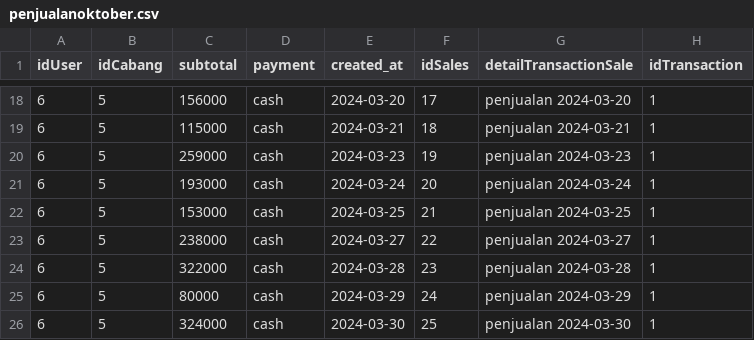
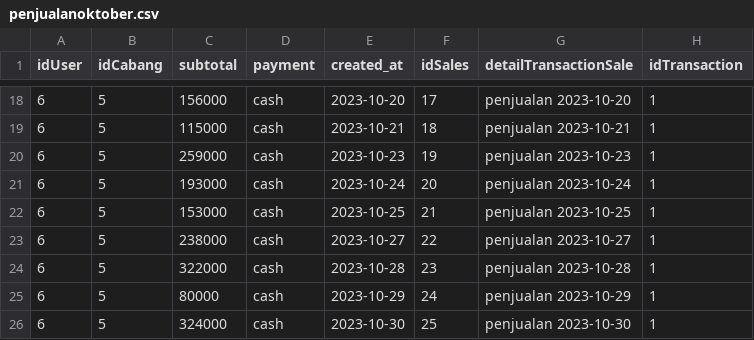
Before and after one commit to yusufmaruf/SPMS, a CSV file: database/seeders/penjualanoktober.csv, drawn as a sheet; only a part is shown, gaps mark what is left out; the diff covers the shown part only.

```diff
--- a/database/seeders/penjualanoktober.csv
+++ b/database/seeders/penjualanoktober.csv
@@ -18,9 +18,9 @@ idUser,idCabang,subtotal,payment,created_at,idSales,detailTransactionSale,idTran
-6,5,156000,cash,2024-03-20,17,penjualan 2024-03-20,1
-6,5,115000,cash,2024-03-21,18,penjualan 2024-03-21,1
-6,5,259000,cash,2024-03-23,19,penjualan 2024-03-23,1
-6,5,193000,cash,2024-03-24,20,penjualan 2024-03-24,1
-6,5,153000,cash,2024-03-25,21,penjualan 2024-03-25,1
-6,5,238000,cash,2024-03-27,22,penjualan 2024-03-27,1
-6,5,322000,cash,2024-03-28,23,penjualan 2024-03-28,1
-6,5,80000,cash,2024-03-29,24,penjualan 2024-03-29,1
-6,5,324000,cash,2024-03-30,25,penjualan 2024-03-30,1
+6,5,156000,cash,2023-10-20,17,penjualan 2023-10-20,1
+6,5,115000,cash,2023-10-21,18,penjualan 2023-10-21,1
+6,5,259000,cash,2023-10-23,19,penjualan 2023-10-23,1
+6,5,193000,cash,2023-10-24,20,penjualan 2023-10-24,1
+6,5,153000,cash,2023-10-25,21,penjualan 2023-10-25,1
+6,5,238000,cash,2023-10-27,22,penjualan 2023-10-27,1
+6,5,322000,cash,2023-10-28,23,penjualan 2023-10-28,1
+6,5,80000,cash,2023-10-29,24,penjualan 2023-10-29,1
+6,5,324000,cash,2023-10-30,25,penjualan 2023-10-30,1
```
Also changed, not shown: 32 edited cells elsewhere in this file, database/seeders/penjualanAgustus.csv, database/seeders/penjualanSeptember.csv, 3 other files.
